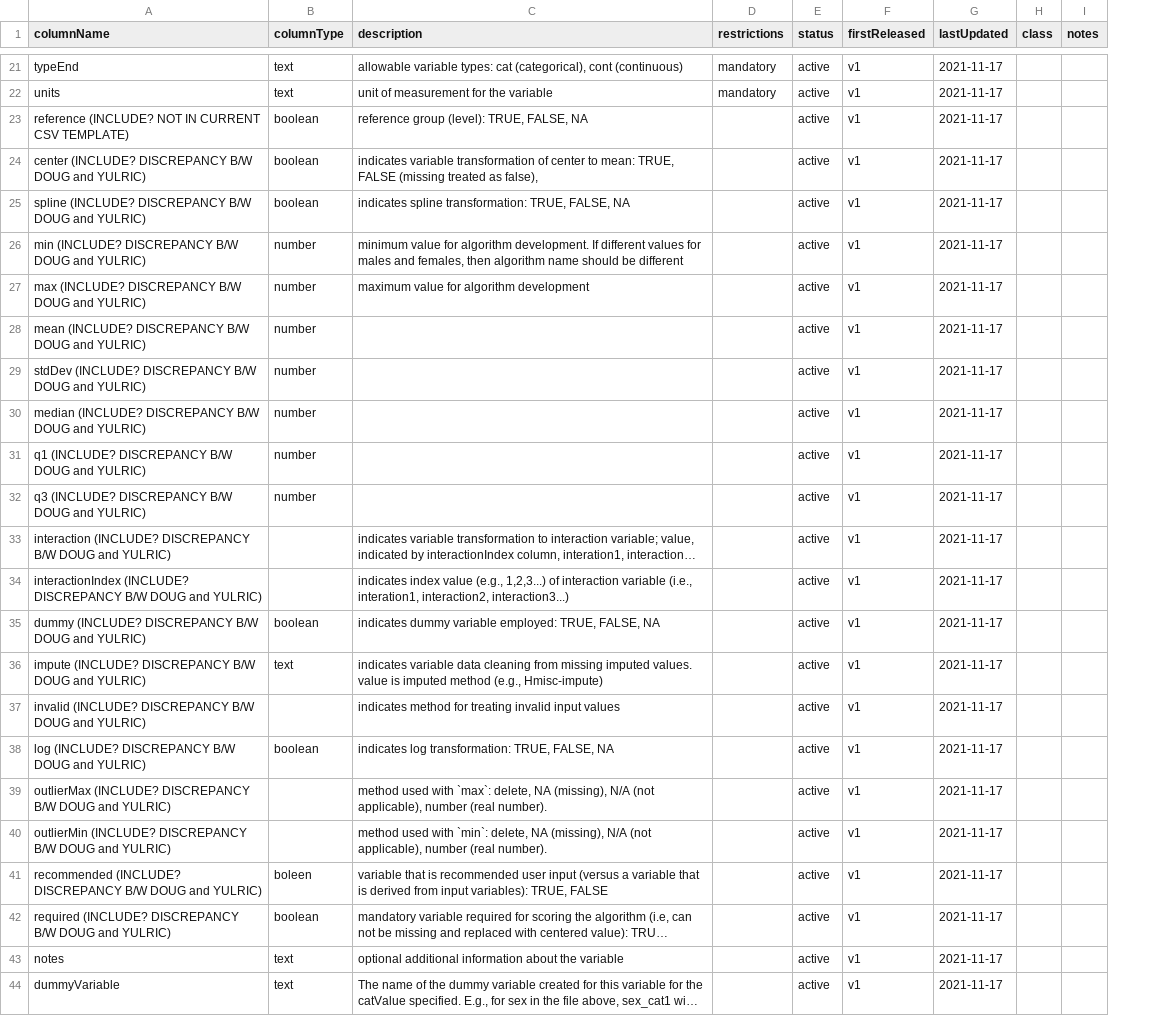
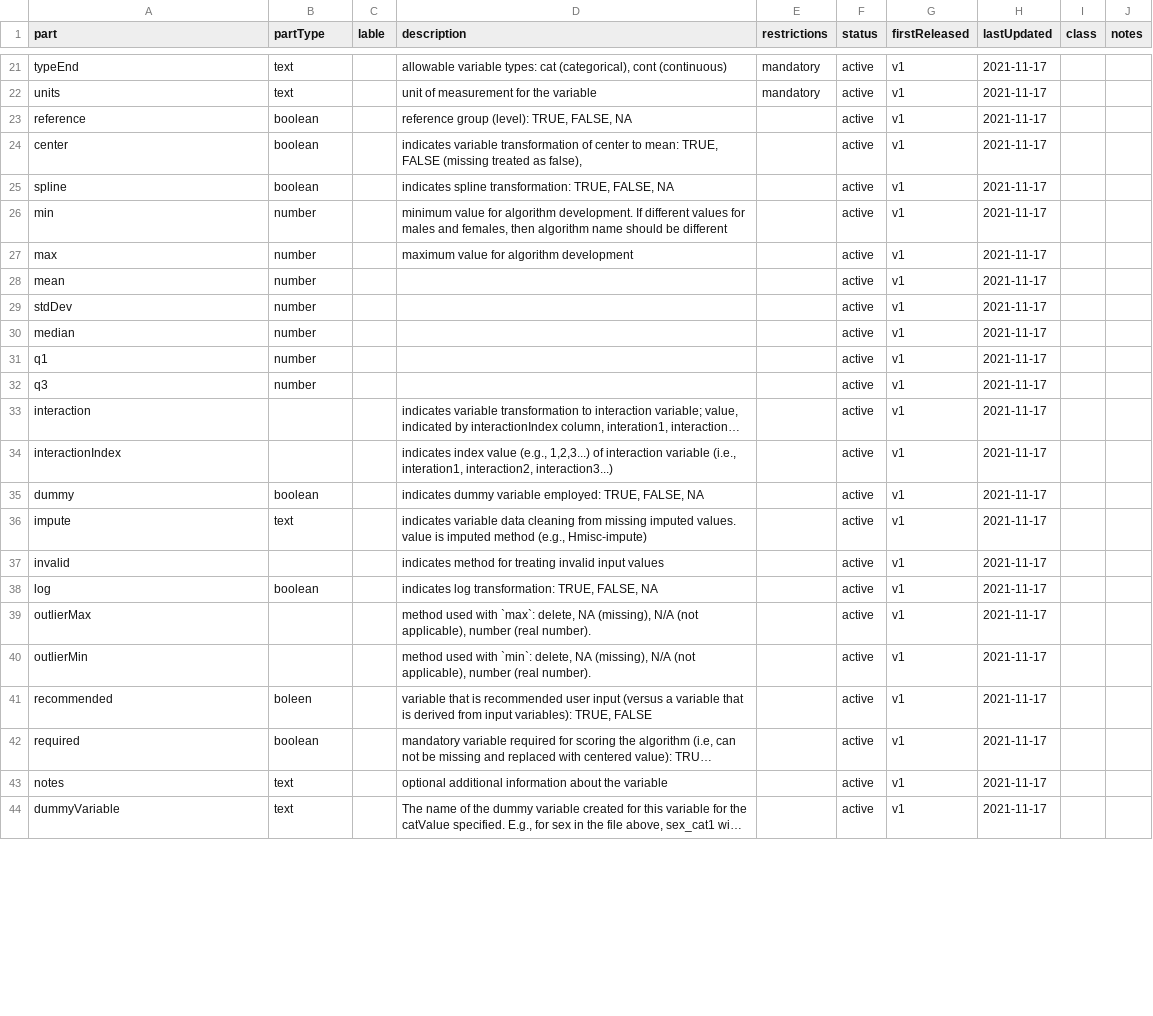
Before and after one commit to Big-Life-Lab/model-parameters, a CSV file: model-export/metadata.csv, drawn as a sheet; only a part is shown, gaps mark what is left out; long unchanged cells end in …; the diff names each change by its address in the sheet, - before the commit and + after, or states it on an @@ line.

Commit message:
Update meta-data Y & D feedback

```diff
--- a/model-export/metadata.csv
+++ b/model-export/metadata.csv
+column C (lable), empty
-A1: columnName
+A1: part
-B1: columnType
+B1: partType
-A23 (part): reference (INCLUDE? NOT IN CURRENT CSV TEMPLATE)
+A23 (part): reference
-A24 (part): center (INCLUDE? DISCREPANCY B/W DOUG and YULRIC)
+A24 (part): center
-A25 (part): spline (INCLUDE? DISCREPANCY B/W DOUG and YULRIC)
+A25 (part): spline
-A26 (part): min (INCLUDE? DISCREPANCY B/W DOUG and YULRIC)
+A26 (part): min
-A27 (part): max (INCLUDE? DISCREPANCY B/W DOUG and YULRIC)
+A27 (part): max
-A28 (part): mean (INCLUDE? DISCREPANCY B/W DOUG and YULRIC)
+A28 (part): mean
-A29 (part): stdDev (INCLUDE? DISCREPANCY B/W DOUG and YULRIC)
+A29 (part): stdDev
-A30 (part): median (INCLUDE? DISCREPANCY B/W DOUG and YULRIC)
+A30 (part): median
-A31 (part): q1 (INCLUDE? DISCREPANCY B/W DOUG and YULRIC)
+A31 (part): q1
-A32 (part): q3 (INCLUDE? DISCREPANCY B/W DOUG and YULRIC)
+A32 (part): q3
-A33 (part): interaction (INCLUDE? DISCREPANCY B/W DOUG and YULRIC)
+A33 (part): interaction
-A34 (part): interactionIndex (INCLUDE? DISCREPANCY B/W DOUG and YULRIC)
+A34 (part): interactionIndex
-A35 (part): dummy (INCLUDE? DISCREPANCY B/W DOUG and YULRIC)
+A35 (part): dummy
-A36 (part): impute (INCLUDE? DISCREPANCY B/W DOUG and YULRIC)
+A36 (part): impute
-A37 (part): invalid (INCLUDE? DISCREPANCY B/W DOUG and YULRIC)
+A37 (part): invalid
-A38 (part): log (INCLUDE? DISCREPANCY B/W DOUG and YULRIC)
+A38 (part): log
-A39 (part): outlierMax (INCLUDE? DISCREPANCY B/W DOUG and YULRIC)
+A39 (part): outlierMax
-A40 (part): outlierMin (INCLUDE? DISCREPANCY B/W DOUG and YULRIC)
+A40 (part): outlierMin
-A41 (part): recommended (INCLUDE? DISCREPANCY B/W DOUG and YULRIC)
+A41 (part): recommended
-A42 (part): required (INCLUDE? DISCREPANCY B/W DOUG and YULRIC)
+A42 (part): required
```
